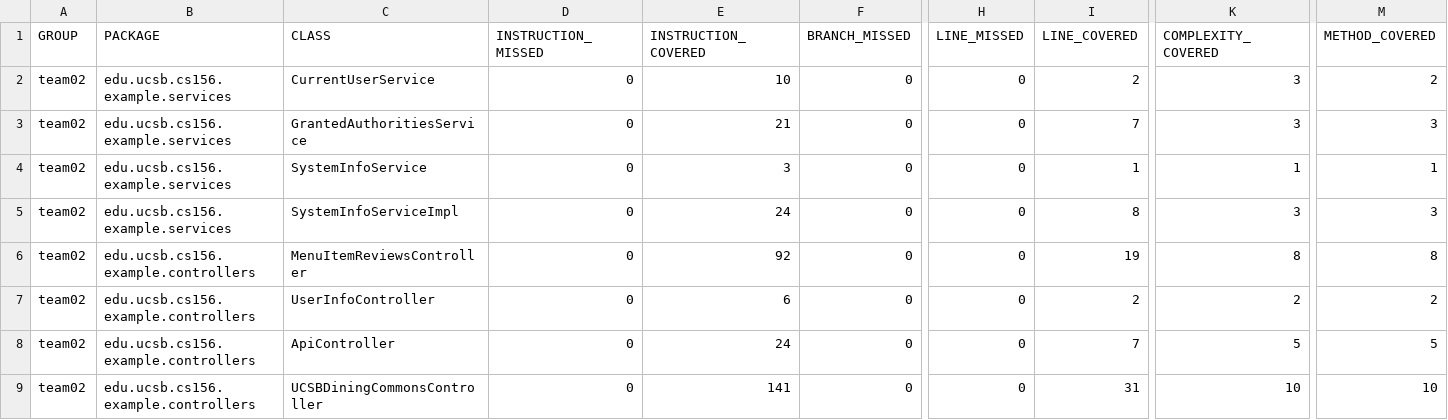
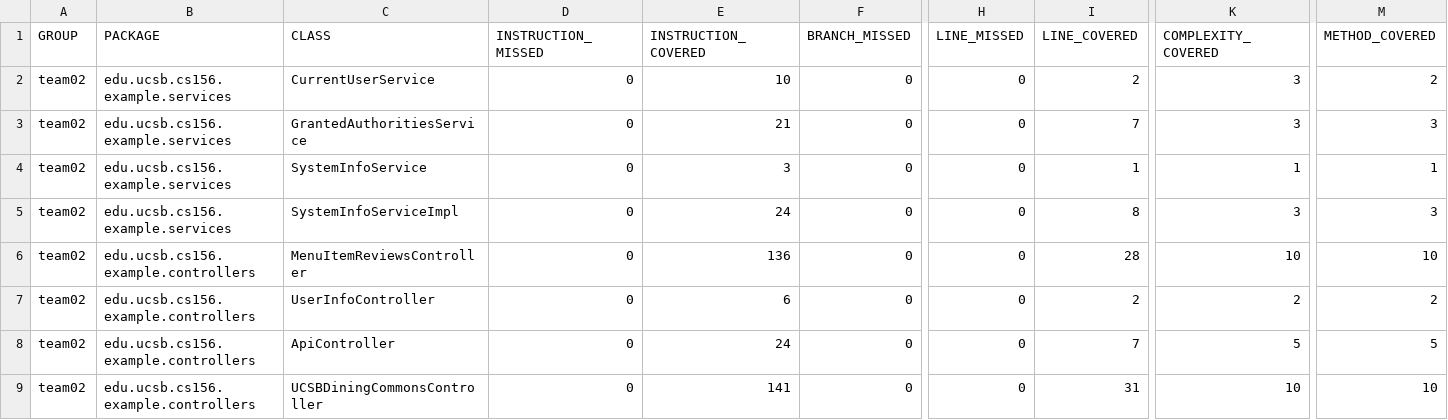
Before and after one commit to ucsb-cs156-w24/team02-w24-5pm-3, a CSV file: jacoco/jacoco.csv, drawn as a sheet; only a part is shown, gaps mark what is left out; the diff names each change by its address in the sheet, - before the commit and + after, or states it on an @@ line.

```diff
--- a/jacoco/jacoco.csv
+++ b/jacoco/jacoco.csv
-E6 (INSTRUCTION_COVERED): 92
+E6 (INSTRUCTION_COVERED): 136
-I6 (LINE_COVERED): 19
+I6 (LINE_COVERED): 28
-K6 (COMPLEXITY_COVERED): 8
+K6 (COMPLEXITY_COVERED): 10
-M6 (METHOD_COVERED): 8
+M6 (METHOD_COVERED): 10
```
Also changed, not shown: 7 other files.
